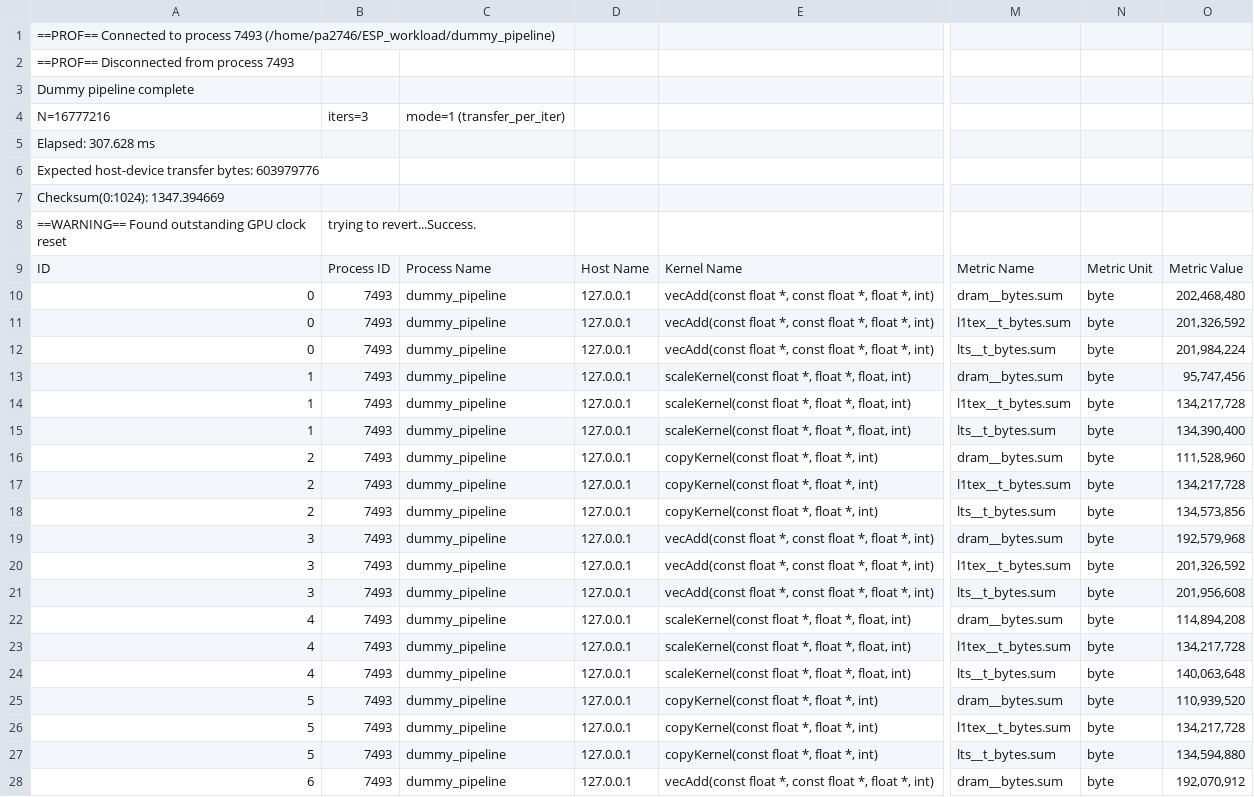
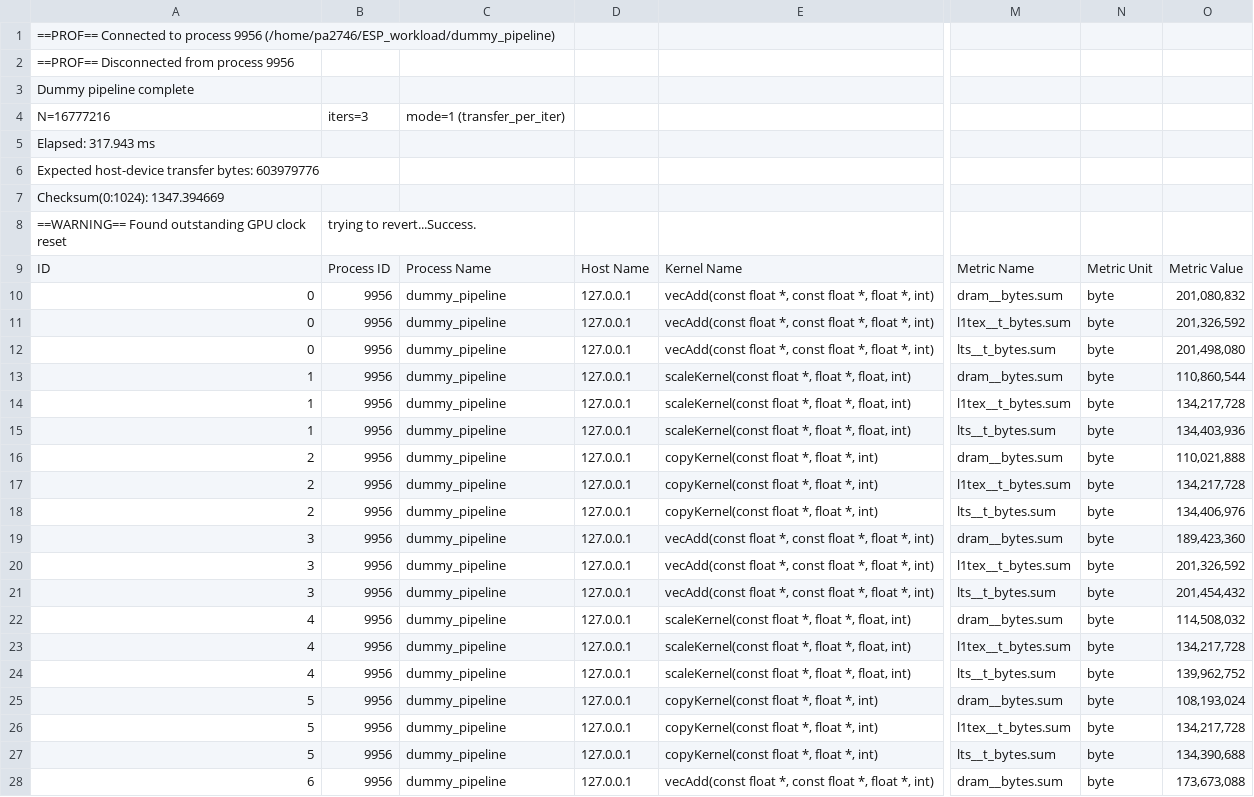
Before and after one commit to pa2746-byte/ESP_workload, a CSV file: ncu_dummy_per_iter.csv, drawn as a sheet; only a part is shown, gaps mark what is left out; the diff covers the shown part only; the diff names each change by its address in the sheet, - before the commit and + after, or states it on an @@ line.

```diff
--- a/ncu_dummy_per_iter.csv
+++ b/ncu_dummy_per_iter.csv
-A1: …to process 7493 (/home/pa2746/ESP_workload/dummy_pipeline)
+A1: …to process 9956 (/home/pa2746/ESP_workload/dummy_pipeline)
-A2: ==PROF== Disconnected from process 7493
+A2: ==PROF== Disconnected from process 9956
-A5: Elapsed: 307.628 ms
+A5: Elapsed: 317.943 ms
-B10:B28: 7493
+B10:B28: 9956
-O10: 202,468,480
+O10: 201,080,832
-O12: 201,984,224
+O12: 201,498,080
-O13: 95,747,456
+O13: 110,860,544
-O15: 134,390,400
+O15: 134,403,936
-O16: 111,528,960
+O16: 110,021,888
-O18: 134,573,856
+O18: 134,406,976
-O19: 192,579,968
+O19: 189,423,360
-O21: 201,956,608
+O21: 201,454,432
-O22: 114,894,208
+O22: 114,508,032
-O24: 140,063,648
+O24: 139,962,752
-O25: 110,939,520
+O25: 108,193,024
-O27: 134,594,880
+O27: 134,390,688
-O28: 192,070,912
+O28: 173,673,088
```
Also changed, not shown: 13 edited cells elsewhere in this file, ncu_fft_per_iter.csv, 6 other files.
